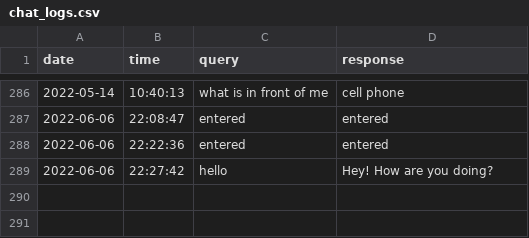
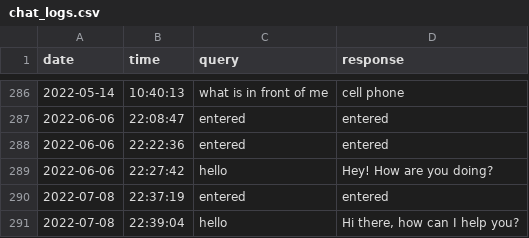
Before and after one commit to Praj-17/Blind-s-Eye, a CSV file: logs/chat_logs.csv, drawn as a sheet; only a part is shown, gaps mark what is left out; the diff names each change by its address in the sheet, - before the commit and + after, or states it on an @@ line.

```diff
--- a/logs/chat_logs.csv
+++ b/logs/chat_logs.csv
+row 290: 2022-07-08 | 22:37:19 | entered | entered
+row 291: 2022-07-08 | 22:39:04 | hello | Hi there, how can I help you?
```
Also changed, not shown: data.csv, logs/face_recognition_data.csv, 3 other files.
